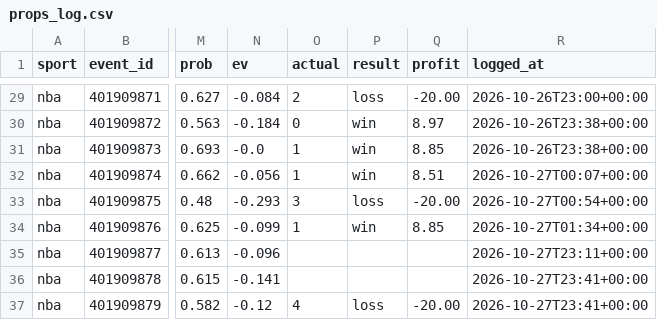
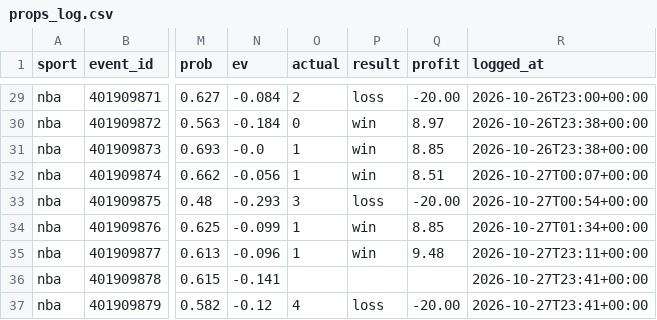
Before and after one commit to adotscotty/HandsDownAI, a CSV file: data/props_log.csv, drawn as a sheet; only a part is shown, gaps mark what is left out; the diff names each change by its address in the sheet, - before the commit and + after, or states it on an @@ line.

```diff
--- a/data/props_log.csv
+++ b/data/props_log.csv
-O35 (actual): (empty)
+O35 (actual): 1
-P35 (result): (empty)
+P35 (result): win
-Q35 (profit): (empty)
+Q35 (profit): 9.48
```
Also changed, not shown: data/current_nba.csv, data/pregame_log.csv, 2 other files.
